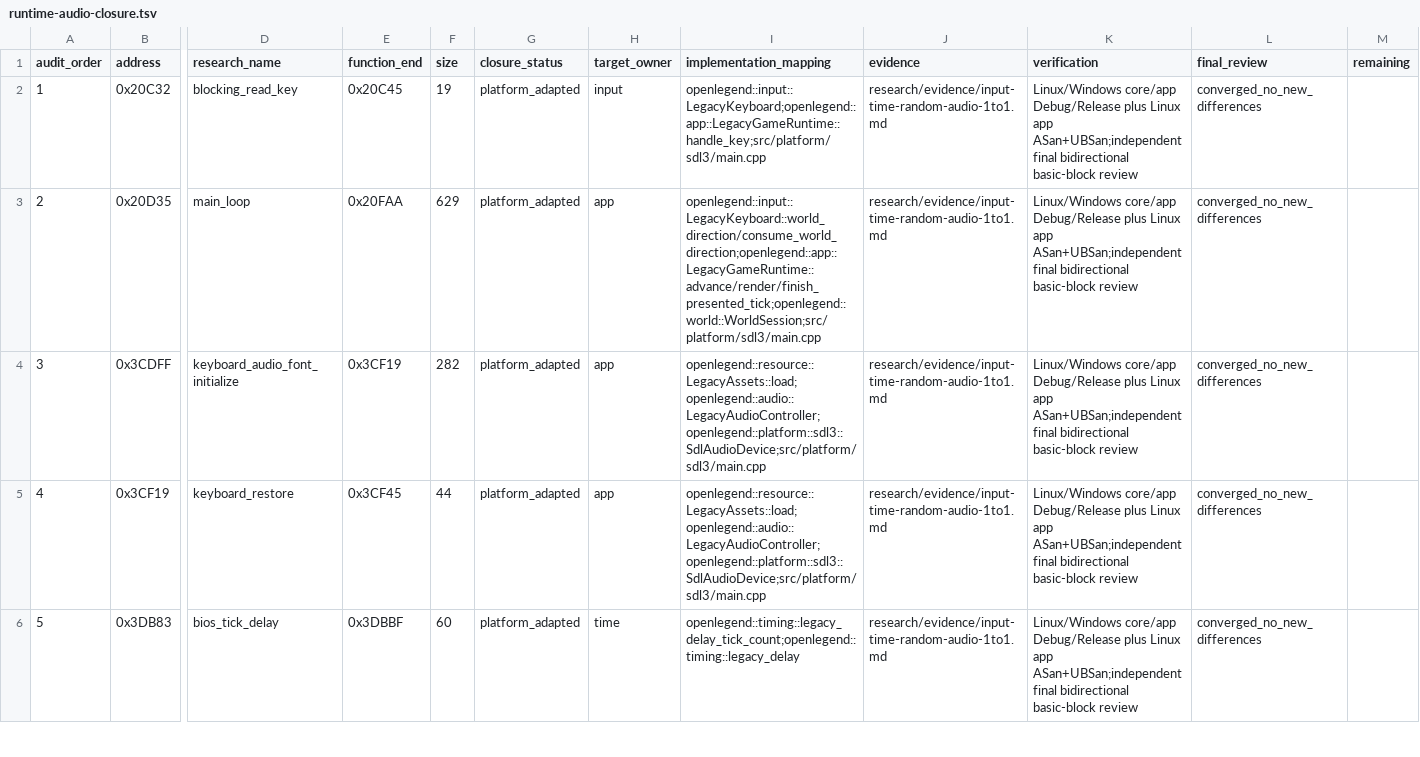
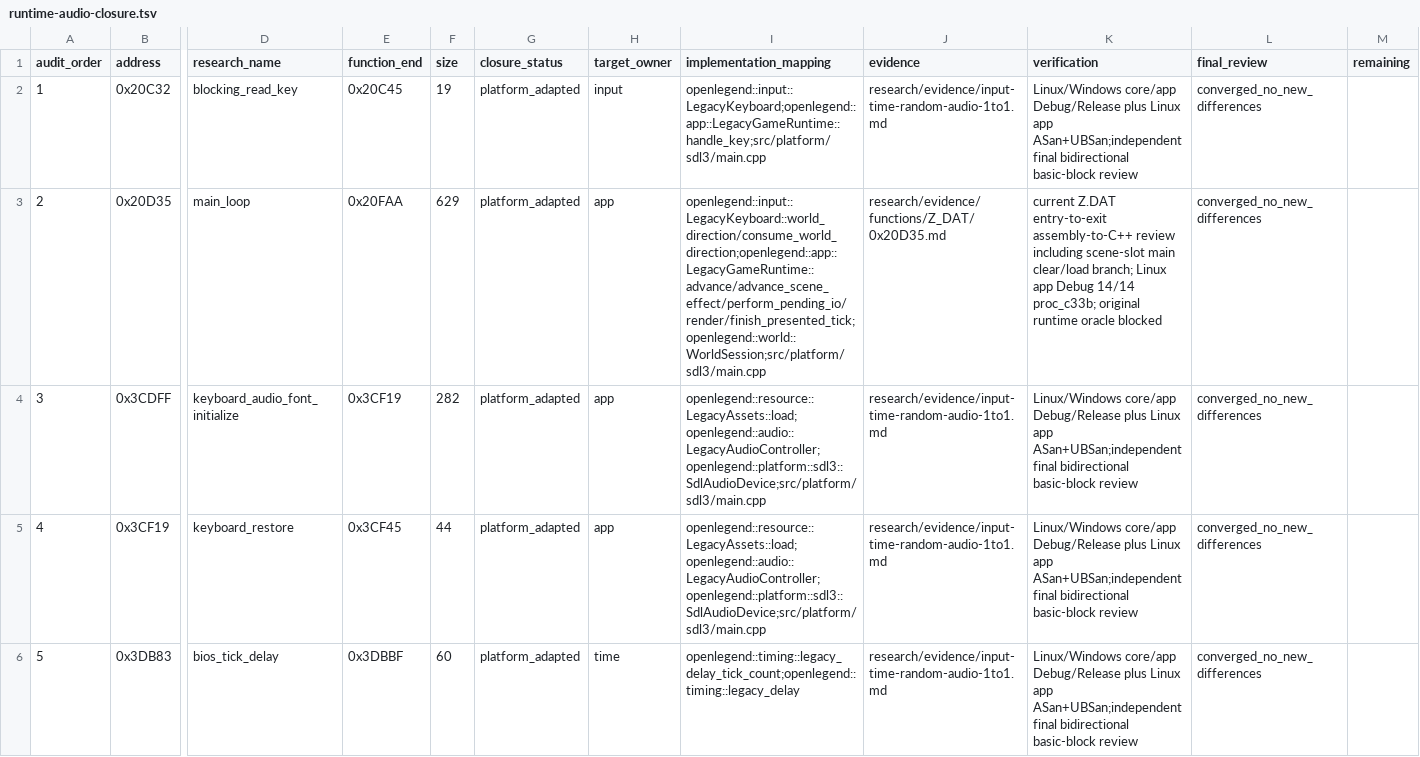
Before and after one commit to Ouroboros/OpenLegend, a TSV file: research/inventory/runtime-audio-closure.tsv, drawn as a sheet; only a part is shown, gaps mark what is left out; the diff names each change by its address in the sheet, - before the commit and + after, or states it on an @@ line.

```diff
--- a/research/inventory/runtime-audio-closure.tsv
+++ b/research/inventory/runtime-audio-closure.tsv
-I3 (implementation_mapping): openlegend::input::LegacyKeyboard::world_direction/consume_world_direction;openlegend::app::LegacyGameRuntime::advance/render/finish_presented_tick;openlegend::world::WorldSession;src/platform/sdl3/main.cpp
+I3 (implementation_mapping): openlegend::input::LegacyKeyboard::world_direction/consume_world_direction;openlegend::app::LegacyGameRuntime::advance/advance_scene_effect/perform_pending_io/render/finish_presented_tick;openlegend::world::WorldSession;src/platform/sdl3/main.cpp
-J3 (evidence): research/evidence/input-time-random-audio-1to1.md
+J3 (evidence): research/evidence/functions/Z_DAT/0x20D35.md
-K3 (verification): Linux/Windows core/app Debug/Release plus Linux app ASan+UBSan;independent final bidirectional basic-block review
+K3 (verification): current Z.DAT entry-to-exit assembly-to-C++ review including scene-slot main clear/load branch; Linux app Debug 14/14 proc_c33b; original runtime oracle blocked
```
Also changed, not shown: research/inventory/input-font-closure.tsv, research/inventory/persistence-closure.tsv, 25 other files.
